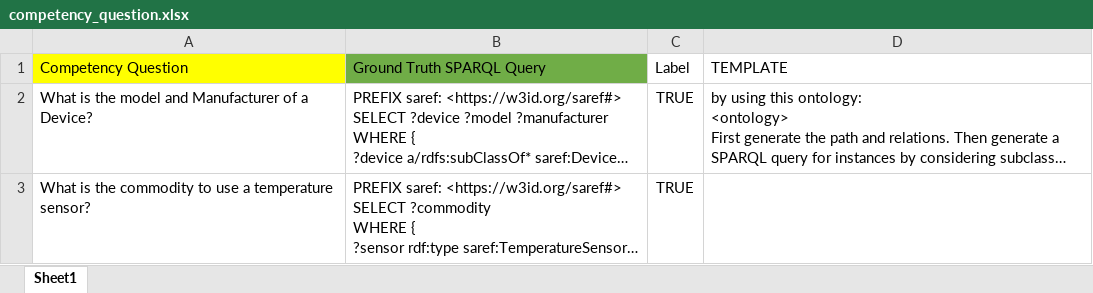
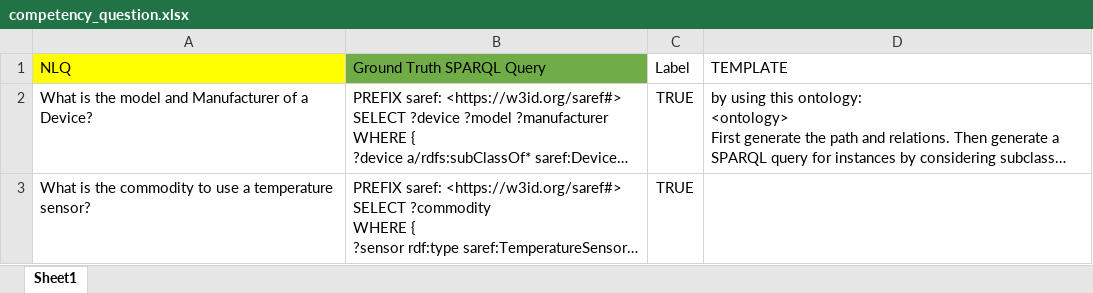
Before and after one commit to Siemens-OKE/llm-query-pipeline, an Excel workbook: saref/competency_question.xlsx, sheet Sheet1, drawn as a sheet; only a part is shown; long unchanged cells end in …; values as stored, in another font and other column widths than the file's, no borders; the diff names each change by its address in the sheet, - before the commit and + after, or states it on an @@ line.

```diff
--- a/saref/competency_question.xlsx (sheet Sheet1)
+++ b/saref/competency_question.xlsx (sheet Sheet1)
-A1: Competency Question
+A1: NLQ
```
Also changed, not shown: robotics/output/generated_queries_org.xlsx, saref/output/generated_queries.xlsx, 11 other files.
